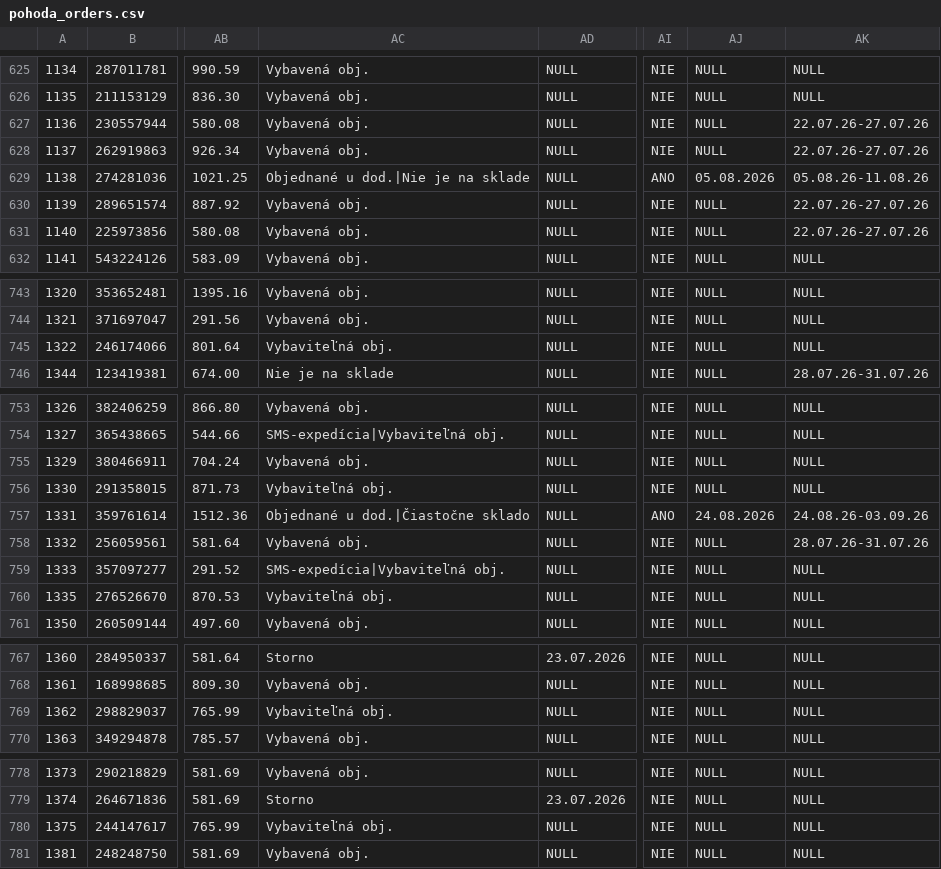
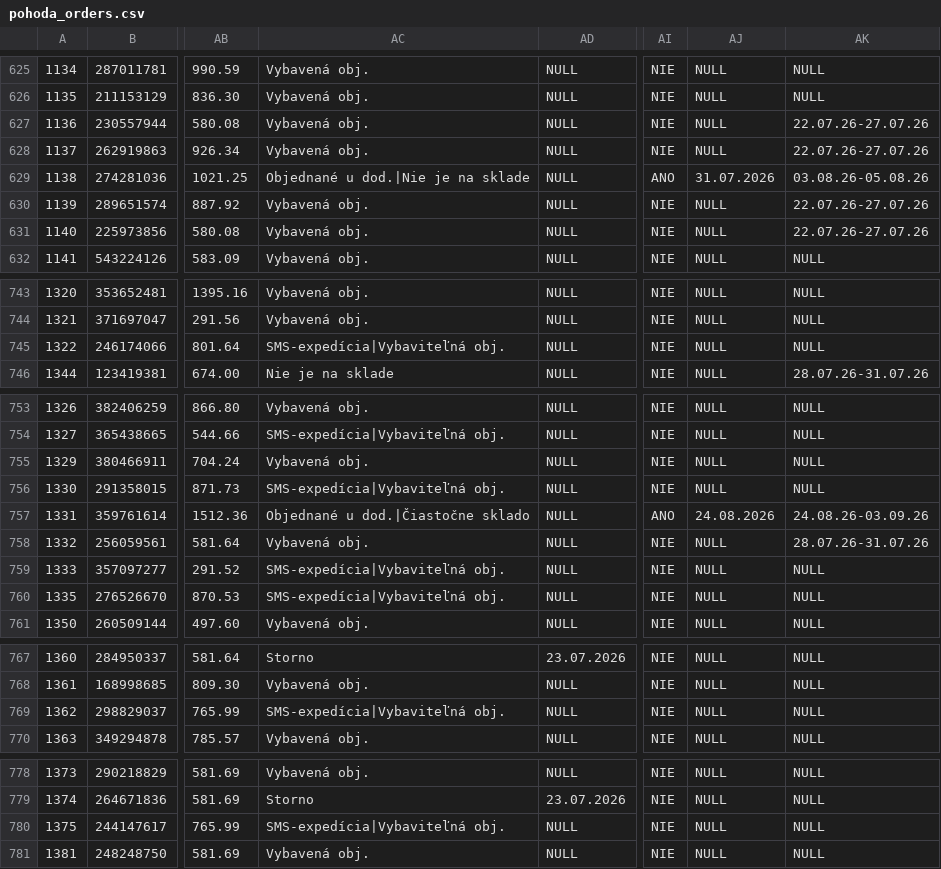
Before and after one commit to siso9993/orders-api, a CSV file: api/pohoda_orders.csv, drawn as a sheet; only a part is shown, gaps mark what is left out; the diff covers the shown part only; the diff names each change by its address in the sheet, - before the commit and + after, or states it on an @@ line.

```diff
--- a/api/pohoda_orders.csv
+++ b/api/pohoda_orders.csv
-AJ629: 05.08.2026
+AJ629: 31.07.2026
-AK629: 05.08.26-11.08.26
+AK629: 03.08.26-05.08.26
-AC745: Vybaviteľná obj.
+AC745: SMS-expedícia|Vybaviteľná obj.
-AC756: Vybaviteľná obj.
+AC756: SMS-expedícia|Vybaviteľná obj.
-AC760: Vybaviteľná obj.
+AC760: SMS-expedícia|Vybaviteľná obj.
-AC769: Vybaviteľná obj.
+AC769: SMS-expedícia|Vybaviteľná obj.
-AC780: Vybaviteľná obj.
+AC780: SMS-expedícia|Vybaviteľná obj.
```
Also changed, not shown: 2 added rows and 8 edited cells elsewhere in this file.
